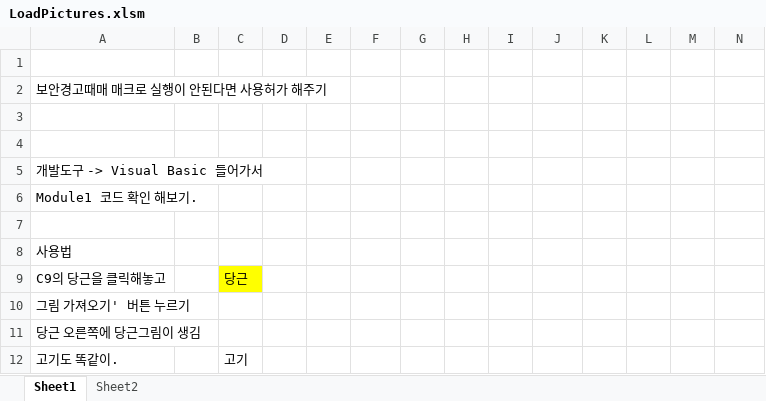
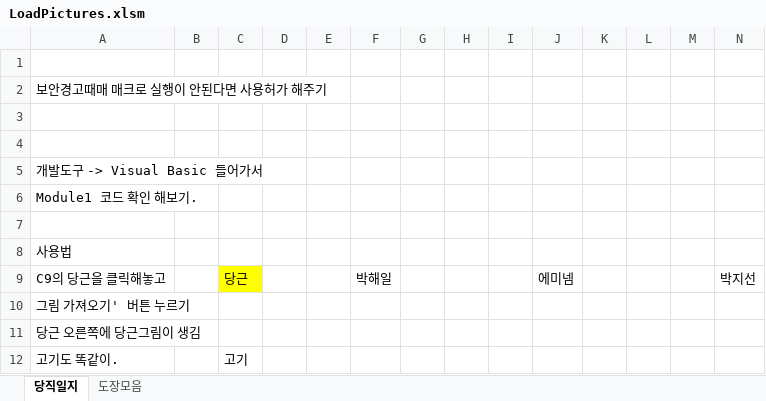
Before and after one commit to KkukYang/Excel_VBA, an Excel workbook: LoadPictures/LoadPictures.xlsm, sheet 당직일지, drawn as a sheet; only a part is shown; values as stored, in another font and other column widths than the file's, no borders; charts and pictures not drawn; the diff names each change by its address in the sheet, - before the commit and + after, or states it on an @@ line.

Commit message:
no message

```diff
--- a/LoadPictures/LoadPictures.xlsm (sheet 당직일지)
+++ b/LoadPictures/LoadPictures.xlsm (sheet 당직일지)
-sheet tab: Sheet1
+sheet tab: 당직일지
-sheet tab: Sheet2
+sheet tab: 도장모음
-F9: (empty)
+F9: 박해일
-J9: (empty)
+J9: 에미넴
-N9: (empty)
+N9: 박지선
```
Also changed, not shown: charts or pictures.
